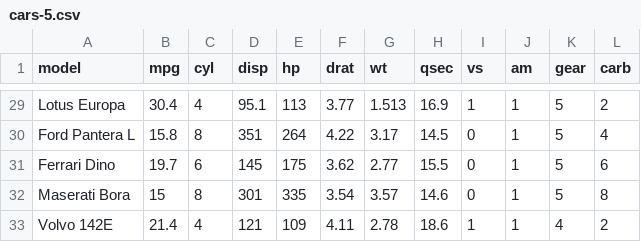
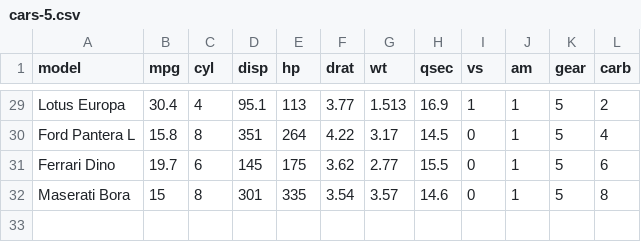
Before and after one commit to noelmaby/learn-fork-pull, a CSV file: cars-5.csv, drawn as a sheet; only a part is shown, gaps mark what is left out; the diff names each change by its address in the sheet, - before the commit and + after, or states it on an @@ line.

Commit message:
Update cars-5.csv

```diff
--- a/cars-5.csv
+++ b/cars-5.csv
-row 33: Volvo 142E | 21.4 | 4 | 121 | 109 | 4.11 | 2.78 | 18.6 | 1 | 1 | 4 | 2
```
